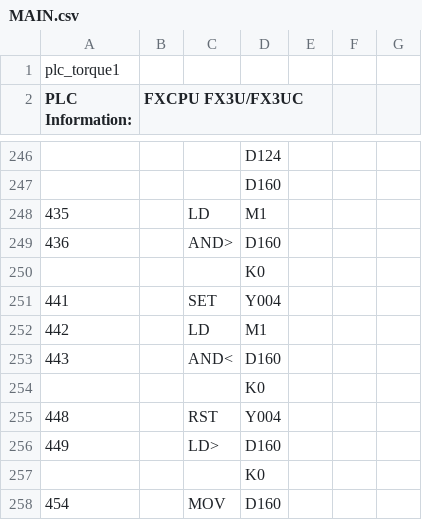
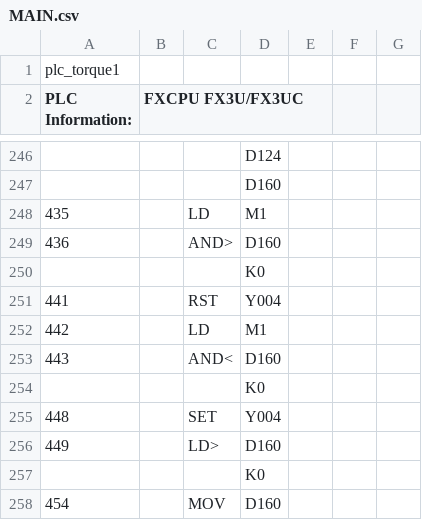
Before and after one commit to ngoctoan150699/plot_ZE-SG3, a CSV file: plc_ctrvina/MAIN.csv, drawn as a sheet; only a part is shown, gaps mark what is left out; the diff names each change by its address in the sheet, - before the commit and + after, or states it on an @@ line.

```diff
--- a/plc_ctrvina/MAIN.csv
+++ b/plc_ctrvina/MAIN.csv
-C251: SET
+C251: RST
-C255: RST
+C255: SET
```
Also changed, not shown: 4 other files.
